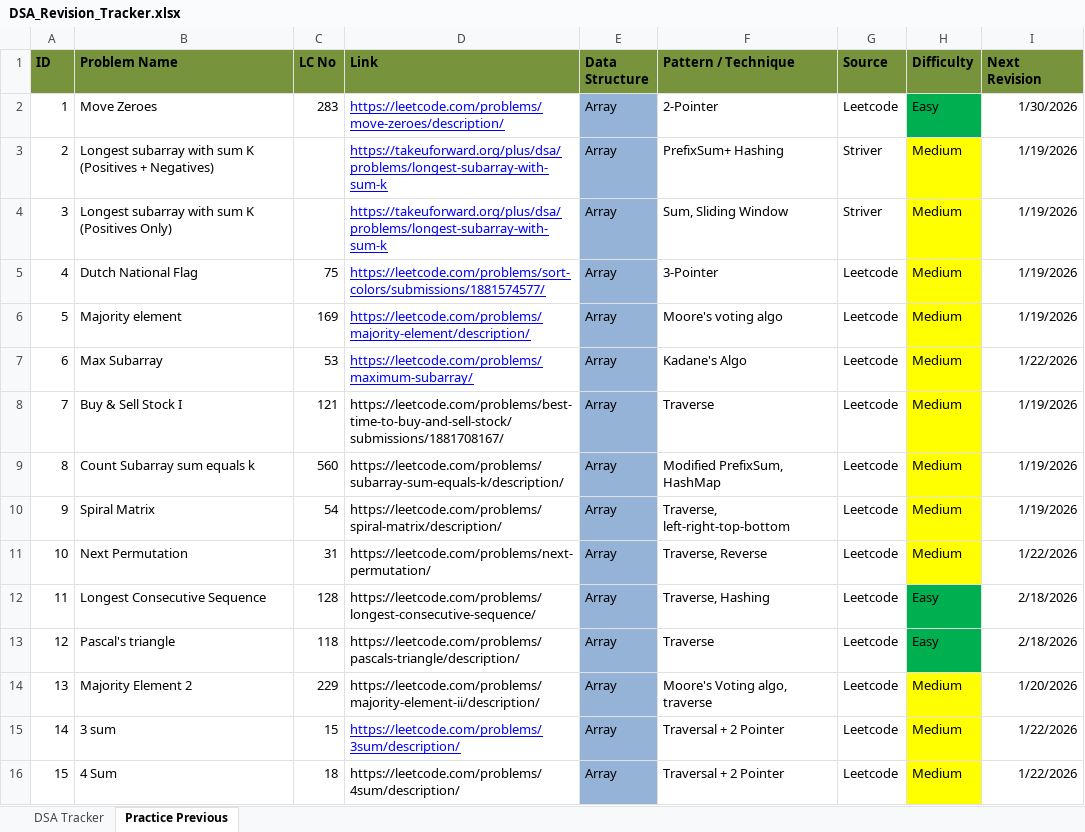
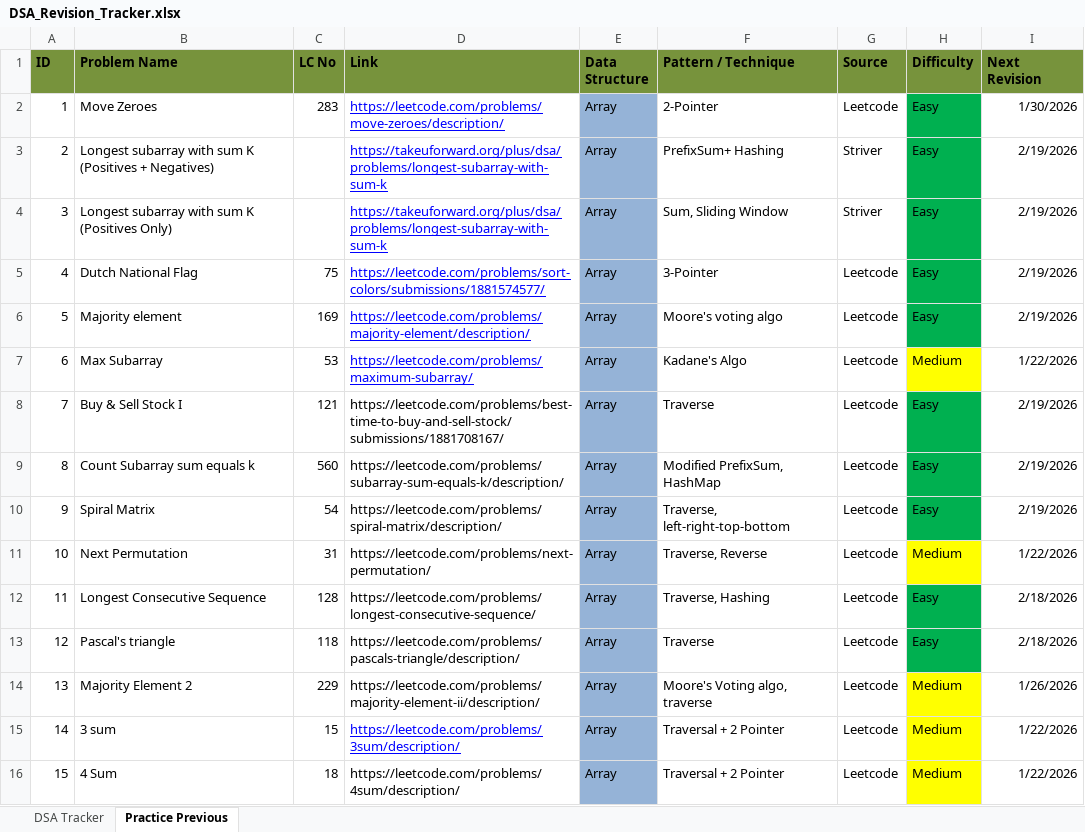
Before and after one commit to soumya007GitHub/DSA, an Excel workbook: DSA_Revision_Tracker.xlsx, sheet Practice Previous, drawn as a sheet; only a part is shown; values as stored, in another font and other column widths than the file's, no borders; the diff covers the shown part only; the diff names each change by its address in the sheet, - before the commit and + after, or states it on an @@ line.

```diff
--- a/DSA_Revision_Tracker.xlsx (sheet Practice Previous)
+++ b/DSA_Revision_Tracker.xlsx (sheet Practice Previous)
-H3:H6 (Difficulty): Medium
+H3:H6 (Difficulty): Easy
-H3:H6 fill: #FFFF00
+H3:H6 fill: #00B050
-I3:I6 (Next Revision): 1/19/2026
+I3:I6 (Next Revision): 2/19/2026
-H8:H10 (Difficulty): Medium
+H8:H10 (Difficulty): Easy
-H8:H10 fill: #FFFF00
+H8:H10 fill: #00B050
-I8:I10 (Next Revision): 1/19/2026
+I8:I10 (Next Revision): 2/19/2026
-I14 (Next Revision): 1/20/2026
+I14 (Next Revision): 1/26/2026
```
Also changed, not shown: 2 added rows, 9 edited cells and cell formats elsewhere in this sheet, 2 other files.
